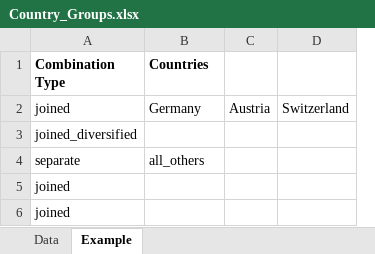
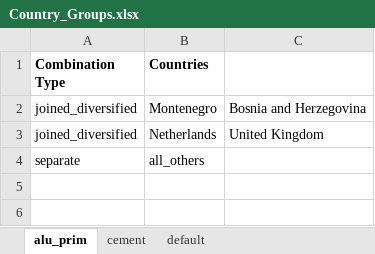
Before and after one commit to chrylt/endemo-v2.0.0-Alpha, an Excel workbook: input/industry/Country_Groups.xlsx, sheet alu_prim, drawn as a sheet; values as stored, in another font and other column widths than the file's, no borders; removed rows and columns are numbered as before the commit, all else as after; the diff names each change by its address in the sheet, - before the commit and + after, or states it on an @@ line.

```diff
--- a/input/industry/Country_Groups.xlsx (sheet alu_prim)
+++ b/input/industry/Country_Groups.xlsx (sheet alu_prim)
-sheet tab: Example
+sheet tab: alu_prim
-sheet tab: Data
+sheet tab: cement
+sheet tab: default
-column C, empty
-column D, empty
+column C, row 2: Bosnia and Herzegovina
-row 2: joined | Germany | Austria | Switzerland
-B2 (Countries): (empty)
+B2 (Countries): Montenegro
+row 3: joined_diversified | Netherlands | United Kingdom
-row 5: joined
-row 6: joined
```
Also changed, not shown: input/Set_and_Control_Parameters.xlsx, output/results_2023-08-08/preprocessed/ind_coef_product_amount_per_capita_vs_time.xlsx, 17 other files.
